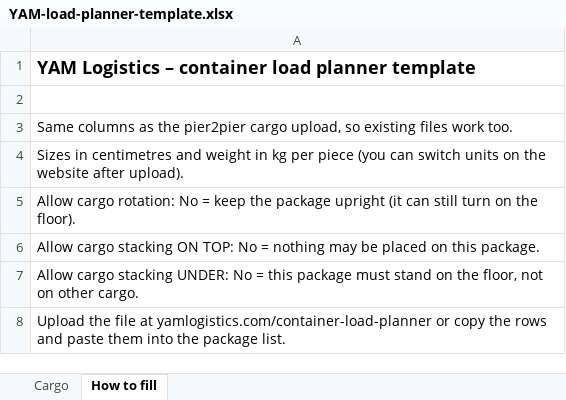
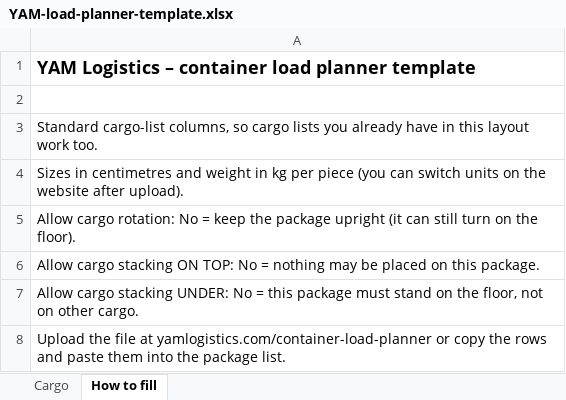
Before and after one commit to razizaheer/yamlogistics-website, an Excel workbook: YAM-load-planner-template.xlsx, sheet How to fill, drawn as a sheet; values as stored, in another font and other column widths than the file's, no borders; the diff names each change by its address in the sheet, - before the commit and + after, or states it on an @@ line.

Commit message:
Add files via upload

```diff
--- a/YAM-load-planner-template.xlsx (sheet How to fill)
+++ b/YAM-load-planner-template.xlsx (sheet How to fill)
-A3: Same columns as the pier2pier cargo upload, so existing files work too.
+A3: Standard cargo-list columns, so cargo lists you already have in this layout work too.
```
Also changed, not shown: 1 other file.
